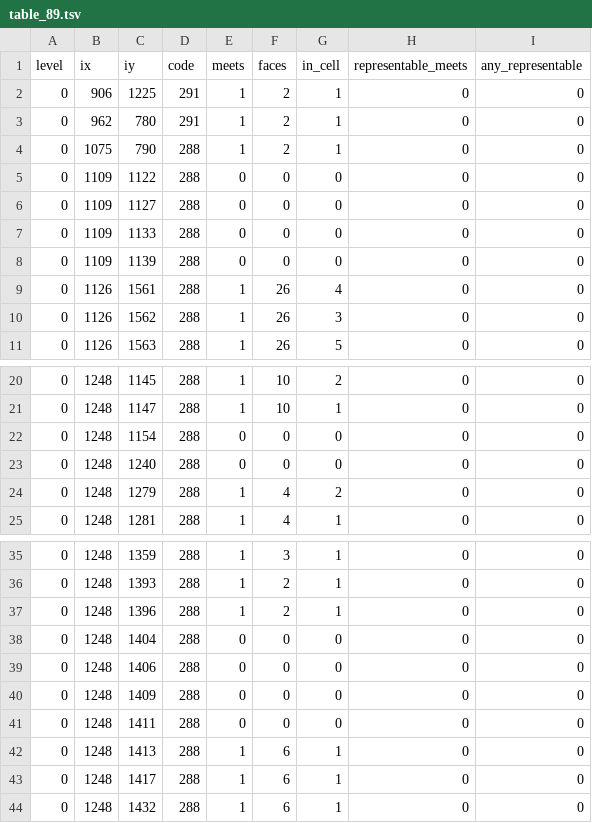
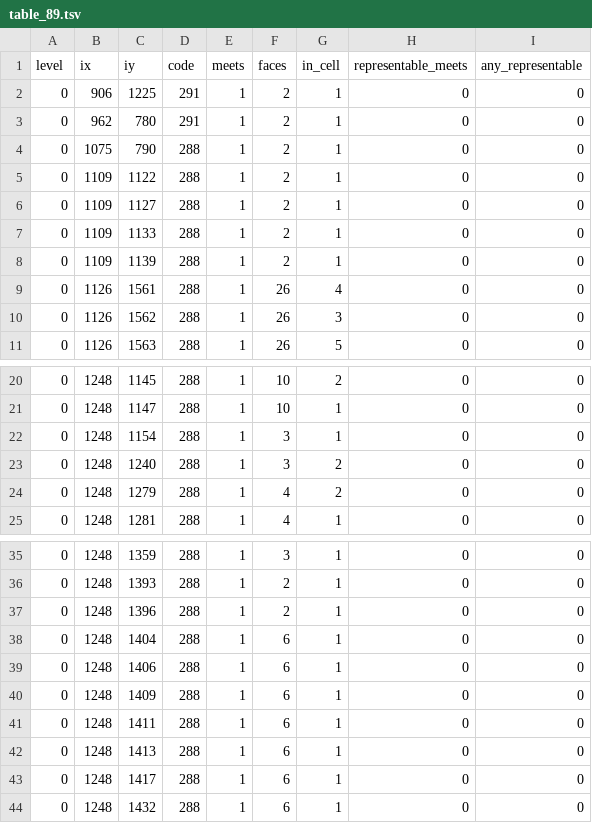
Before and after one commit to codyhamilton/open-pajero-maps, a TSV file: docs/plans/04-c-core-orchestration/triage/independent_reviews/3-15/conditions/representability/table_89.tsv, drawn as a sheet; only a part is shown, gaps mark what is left out.

```diff
--- a/docs/plans/04-c-core-orchestration/triage/independent_reviews/3-15/conditions/representability/table_89.tsv
+++ b/docs/plans/04-c-core-orchestration/triage/independent_reviews/3-15/conditions/representability/table_89.tsv
@@ -4,6 +4,6 @@ level	ix	iy	code	meets	faces	in_cell	representable_meets	any_representable
 0	1075	790	288	1	2	1	0	0
-0	1109	1122	288	0	0	0	0	0
-0	1109	1127	288	0	0	0	0	0
-0	1109	1133	288	0	0	0	0	0
-0	1109	1139	288	0	0	0	0	0
+0	1109	1122	288	1	2	1	0	0
+0	1109	1127	288	1	2	1	0	0
+0	1109	1133	288	1	2	1	0	0
+0	1109	1139	288	1	2	1	0	0
 0	1126	1561	288	1	26	4	0	0
@@ -21,4 +21,4 @@ level	ix	iy	code	meets	faces	in_cell	representable_meets	any_representable
 0	1248	1147	288	1	10	1	0	0
-0	1248	1154	288	0	0	0	0	0
-0	1248	1240	288	0	0	0	0	0
+0	1248	1154	288	1	3	1	0	0
+0	1248	1240	288	1	3	2	0	0
 0	1248	1279	288	1	4	2	0	0
@@ -37,6 +37,6 @@ level	ix	iy	code	meets	faces	in_cell	representable_meets	any_representable
 0	1248	1396	288	1	2	1	0	0
-0	1248	1404	288	0	0	0	0	0
-0	1248	1406	288	0	0	0	0	0
-0	1248	1409	288	0	0	0	0	0
-0	1248	1411	288	0	0	0	0	0
+0	1248	1404	288	1	6	1	0	0
+0	1248	1406	288	1	6	1	0	0
+0	1248	1409	288	1	6	1	0	0
+0	1248	1411	288	1	6	1	0	0
 0	1248	1413	288	1	6	1	0	0
```
Also changed, not shown: docs/plans/04-c-core-orchestration/triage/independent_reviews/3-15/conditions/representability/table_188.tsv, 10 other files.
